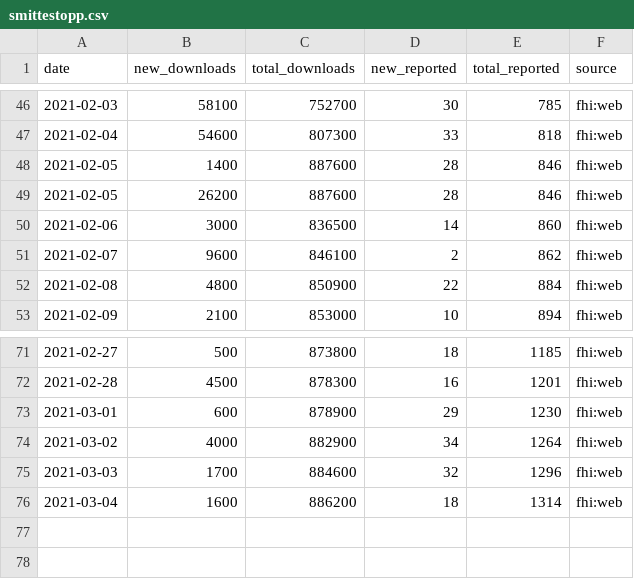
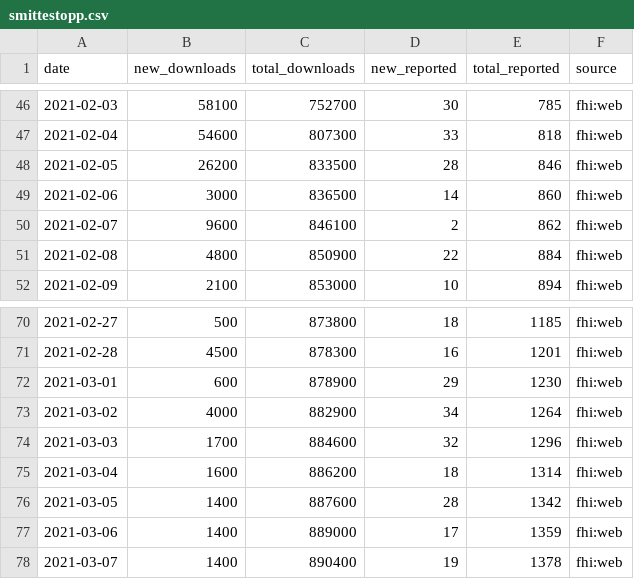
Before and after one commit to frefrik/covid19norge-data, a CSV file: data/smittestopp.csv, drawn as a sheet; only a part is shown, gaps mark what is left out.

Commit message:
Update smittestopp.csv 2021-03-08 11:00:10

```diff
--- a/data/smittestopp.csv
+++ b/data/smittestopp.csv
@@ -47,4 +47,3 @@ date,new_downloads,total_downloads,new_reported,total_reported,source
 2021-02-04,54600,807300,33,818,fhi:web
-2021-02-05,1400,887600,28,846,fhi:web
-2021-02-05,26200,887600,28,846,fhi:web
+2021-02-05,26200,833500,28,846,fhi:web
 2021-02-06,3000,836500,14,860,fhi:web
@@ -76 +75,4 @@ date,new_downloads,total_downloads,new_reported,total_reported,source
 2021-03-04,1600,886200,18,1314,fhi:web
+2021-03-05,1400,887600,28,1342,fhi:web
+2021-03-06,1400,889000,17,1359,fhi:web
+2021-03-07,1400,890400,19,1378,fhi:web
```
